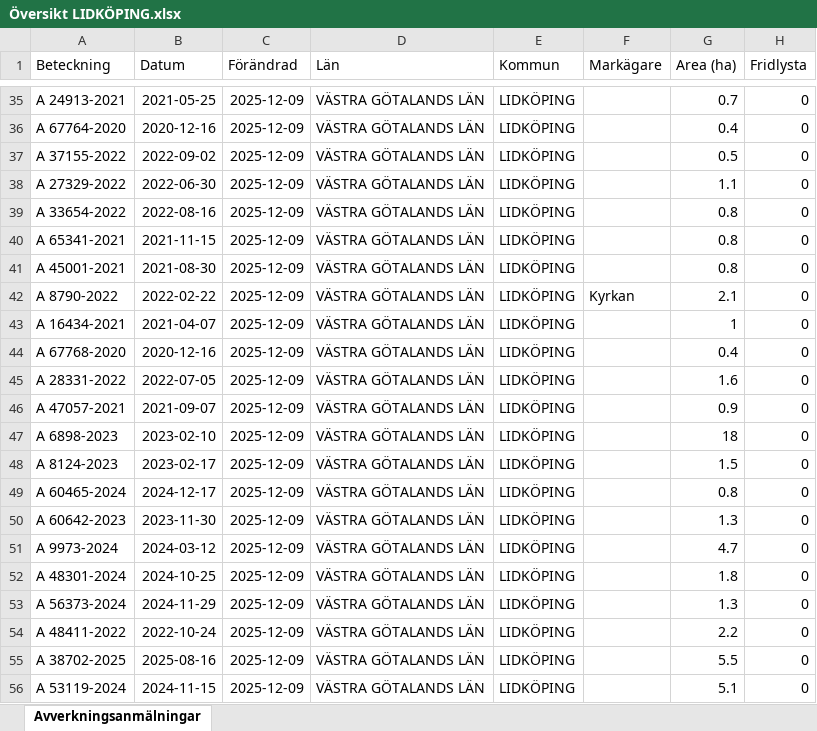
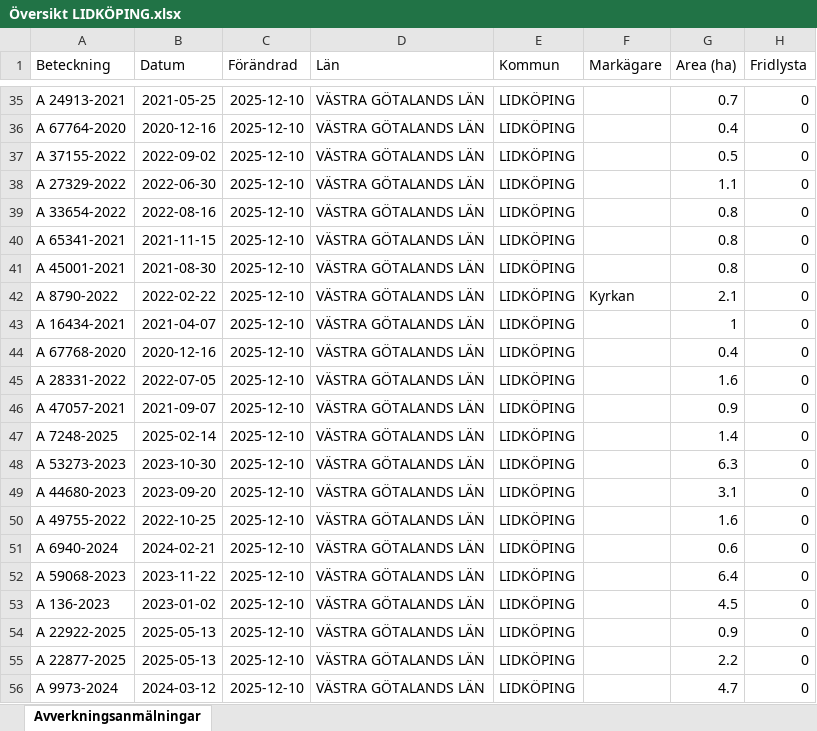
Before and after one commit to klasma/Logging_1494, an Excel workbook: Översikt LIDKÖPING.xlsx, sheet Avverkningsanmälningar, drawn as a sheet; only a part is shown, gaps mark what is left out; values as stored, in another font and other column widths than the file's, no borders; the diff covers the shown part only; the diff names each change by its address in the sheet, - before the commit and + after, or states it on an @@ line.

```diff
--- a/Översikt LIDKÖPING.xlsx (sheet Avverkningsanmälningar)
+++ b/Översikt LIDKÖPING.xlsx (sheet Avverkningsanmälningar)
-C35:C56 (Förändrad): 2025-12-09
+C35:C56 (Förändrad): 2025-12-10
-A47 (Beteckning): A 6898-2023
+A47 (Beteckning): A 7248-2025
-B47 (Datum): 2023-02-10
+B47 (Datum): 2025-02-14
-G47 (Area (ha)): 18
+G47 (Area (ha)): 1.4
-A48 (Beteckning): A 8124-2023
+A48 (Beteckning): A 53273-2023
-B48 (Datum): 2023-02-17
+B48 (Datum): 2023-10-30
-G48 (Area (ha)): 1.5
+G48 (Area (ha)): 6.3
-A49 (Beteckning): A 60465-2024
+A49 (Beteckning): A 44680-2023
-B49 (Datum): 2024-12-17
+B49 (Datum): 2023-09-20
-G49 (Area (ha)): 0.8
+G49 (Area (ha)): 3.1
-A50 (Beteckning): A 60642-2023
+A50 (Beteckning): A 49755-2022
-B50 (Datum): 2023-11-30
+B50 (Datum): 2022-10-25
-G50 (Area (ha)): 1.3
+G50 (Area (ha)): 1.6
-A51 (Beteckning): A 9973-2024
+A51 (Beteckning): A 6940-2024
-B51 (Datum): 2024-03-12
+B51 (Datum): 2024-02-21
-G51 (Area (ha)): 4.7
+G51 (Area (ha)): 0.6
-A52 (Beteckning): A 48301-2024
+A52 (Beteckning): A 59068-2023
-B52 (Datum): 2024-10-25
+B52 (Datum): 2023-11-22
-G52 (Area (ha)): 1.8
+G52 (Area (ha)): 6.4
-A53 (Beteckning): A 56373-2024
+A53 (Beteckning): A 136-2023
-B53 (Datum): 2024-11-29
+B53 (Datum): 2023-01-02
-G53 (Area (ha)): 1.3
+G53 (Area (ha)): 4.5
-A54 (Beteckning): A 48411-2022
+A54 (Beteckning): A 22922-2025
-B54 (Datum): 2022-10-24
+B54 (Datum): 2025-05-13
-G54 (Area (ha)): 2.2
+G54 (Area (ha)): 0.9
-A55 (Beteckning): A 38702-2025
+A55 (Beteckning): A 22877-2025
-B55 (Datum): 2025-08-16
+B55 (Datum): 2025-05-13
-G55 (Area (ha)): 5.5
+G55 (Area (ha)): 2.2
-A56 (Beteckning): A 53119-2024
+A56 (Beteckning): A 9973-2024
-B56 (Datum): 2024-11-15
+B56 (Datum): 2024-03-12
-G56 (Area (ha)): 5.1
+G56 (Area (ha)): 4.7
```
Also changed, not shown: 807 edited cells elsewhere in this sheet, artfynd/A 10476-2023 artfynd.xlsx, artfynd/A 17541-2021 artfynd.xlsx, 50 other files.
